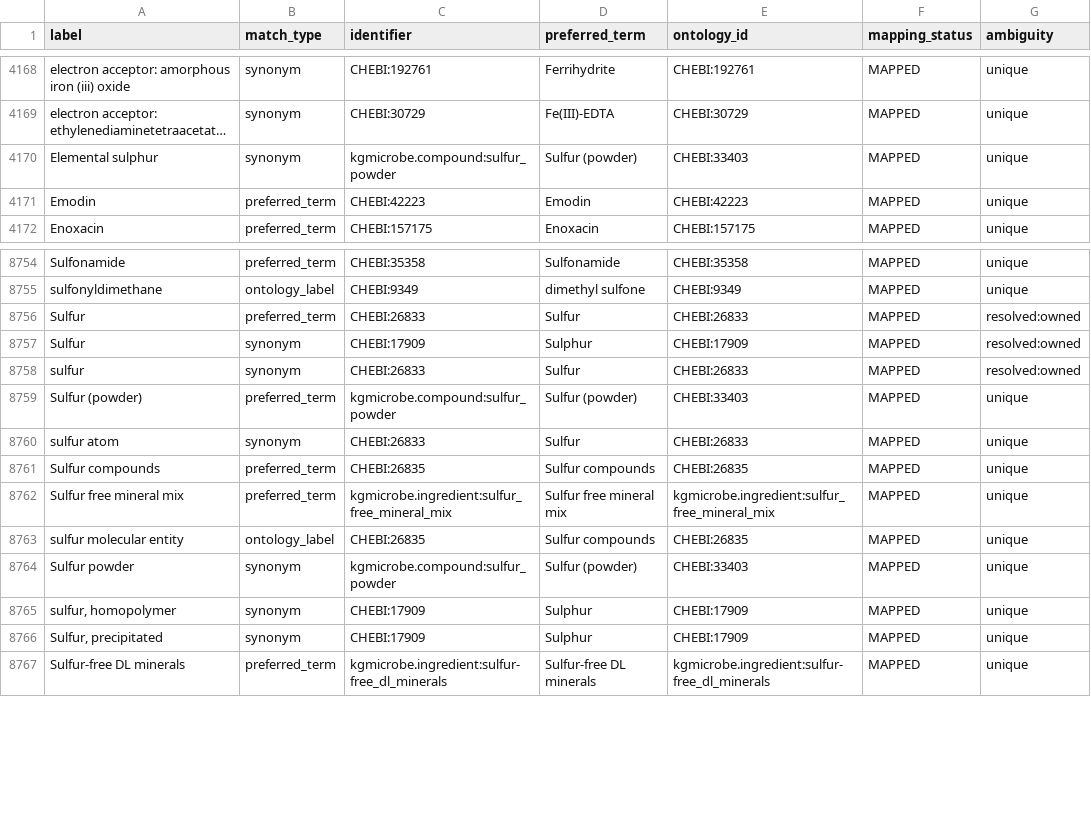
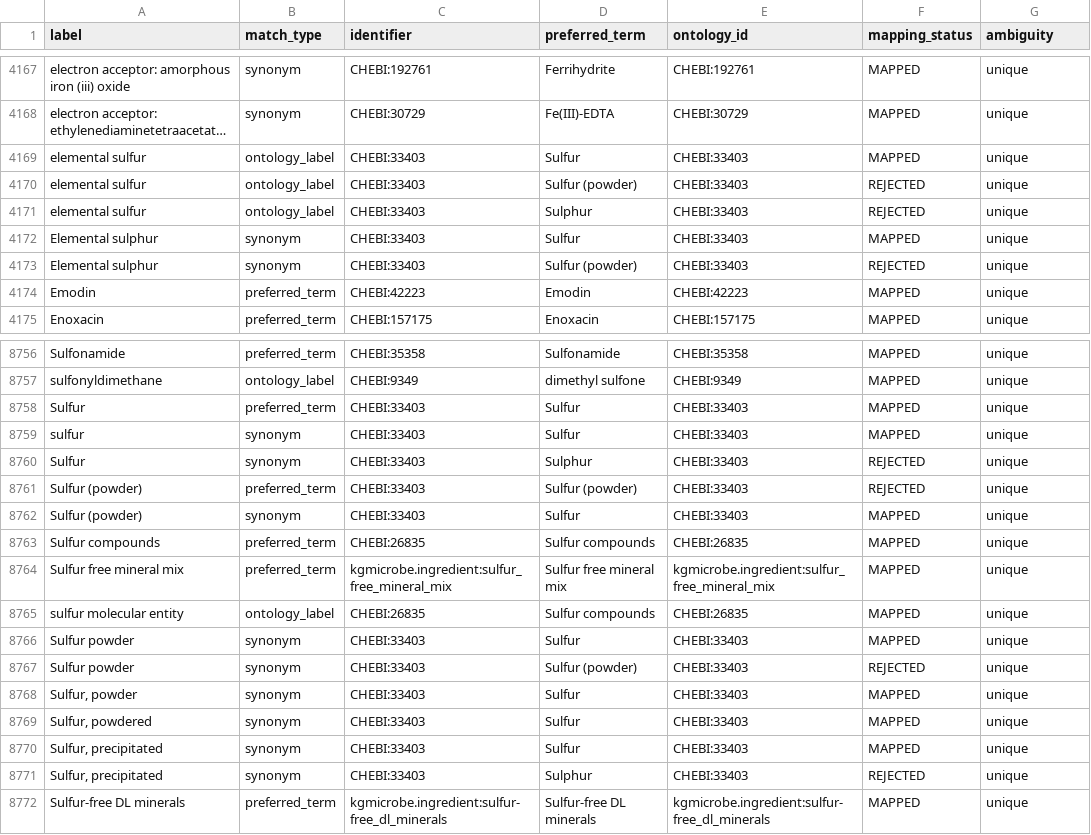
Before and after one commit to CultureBotAI/MediaIngredientMech, a CSV file: docs/data/label_index.csv, drawn as a sheet; only a part is shown, gaps mark what is left out; long unchanged cells end in …; removed rows and columns are numbered as before the commit, all else as after; the diff covers the shown part only; the diff names each change by its address in the sheet, - before the commit and + after, or states it on an @@ line.

Commit message:
Fix sulfur family elemental mapping (#632)
Fixes #368

```diff
--- a/docs/data/label_index.csv
+++ b/docs/data/label_index.csv
+row 4169: elemental sulfur | ontology_label | CHEBI:33403 | Sulfur | CHEBI:33403 | MAPPED | unique
+row 4170: elemental sulfur | ontology_label | CHEBI:33403 | Sulfur (powder) | CHEBI:33403 | REJECTED | unique
+row 4171: elemental sulfur | ontology_label | CHEBI:33403 | Sulphur | CHEBI:33403 | REJECTED | unique
-C4172 (identifier): kgmicrobe.compound:sulfur_powder
+C4172 (identifier): CHEBI:33403
-D4172 (preferred_term): Sulfur (powder)
+D4172 (preferred_term): Sulfur
+row 4173: Elemental sulphur | synonym | CHEBI:33403 | Sulfur (powder) | CHEBI:33403 | REJECTED | unique
-C8758 (identifier): CHEBI:26833
+C8758 (identifier): CHEBI:33403
-E8758 (ontology_id): CHEBI:26833
+E8758 (ontology_id): CHEBI:33403
-G8758 (ambiguity): resolved:owned
+G8758 (ambiguity): unique
-row 8757: Sulfur | synonym | CHEBI:17909 | Sulphur | CHEBI:17909 | MAPPED | resolved:owned
-C8759 (identifier): CHEBI:26833
+C8759 (identifier): CHEBI:33403
-E8759 (ontology_id): CHEBI:26833
+E8759 (ontology_id): CHEBI:33403
-G8759 (ambiguity): resolved:owned
+G8759 (ambiguity): unique
+row 8760: Sulfur | synonym | CHEBI:33403 | Sulphur | CHEBI:33403 | REJECTED | unique
-C8761 (identifier): kgmicrobe.compound:sulfur_powder
+C8761 (identifier): CHEBI:33403
-F8761 (mapping_status): MAPPED
+F8761 (mapping_status): REJECTED
-A8762 (label): sulfur atom
+A8762 (label): Sulfur (powder)
-C8762 (identifier): CHEBI:26833
+C8762 (identifier): CHEBI:33403
-E8762 (ontology_id): CHEBI:26833
+E8762 (ontology_id): CHEBI:33403
-C8766 (identifier): kgmicrobe.compound:sulfur_powder
+C8766 (identifier): CHEBI:33403
-D8766 (preferred_term): Sulfur (powder)
+D8766 (preferred_term): Sulfur
+row 8767: Sulfur powder | synonym | CHEBI:33403 | Sulfur (powder) | CHEBI:33403 | REJECTED | unique
-A8768 (label): sulfur, homopolymer
+A8768 (label): Sulfur, powder
-C8768 (identifier): CHEBI:17909
+C8768 (identifier): CHEBI:33403
-D8768 (preferred_term): Sulphur
+D8768 (preferred_term): Sulfur
-E8768 (ontology_id): CHEBI:17909
+E8768 (ontology_id): CHEBI:33403
+row 8769: Sulfur, powdered | synonym | CHEBI:33403 | Sulfur | CHEBI:33403 | MAPPED | unique
-C8770 (identifier): CHEBI:17909
+C8770 (identifier): CHEBI:33403
-D8770 (preferred_term): Sulphur
+D8770 (preferred_term): Sulfur
-E8770 (ontology_id): CHEBI:17909
+E8770 (ontology_id): CHEBI:33403
+row 8771: Sulfur, precipitated | synonym | CHEBI:33403 | Sulphur | CHEBI:33403 | REJECTED | unique
```
Also changed, not shown: 1 added row, 2 removed rows and 11 edited cells elsewhere in this file, data/curated/all_ingredients_index.csv, data/curated/mapped_ingredients_index.csv, 26 other files.
